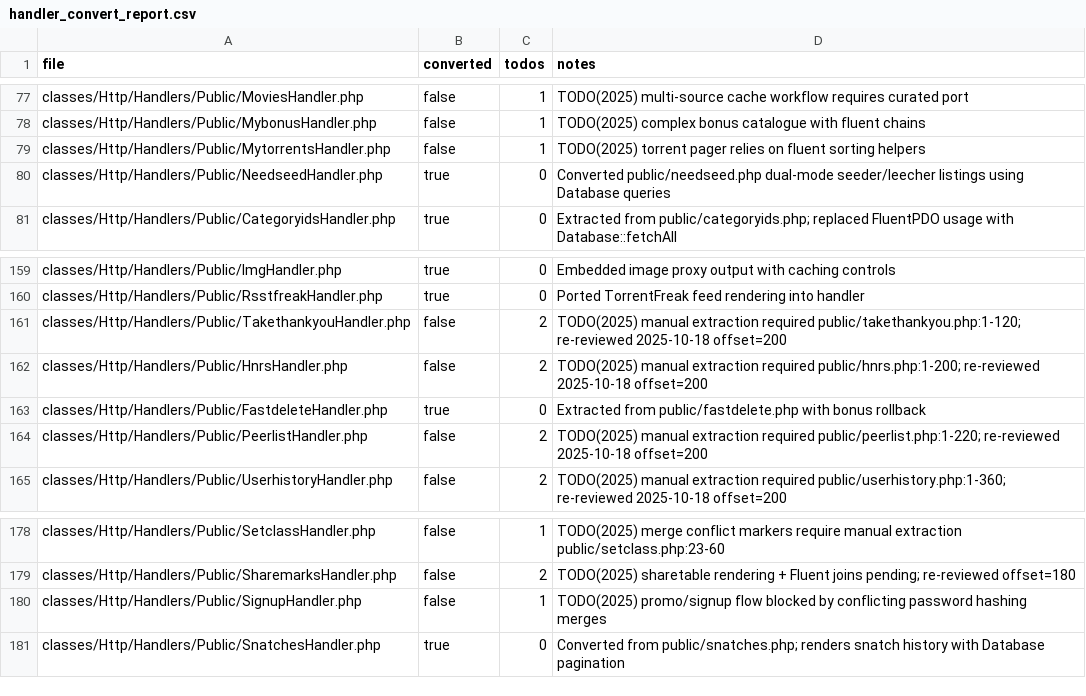
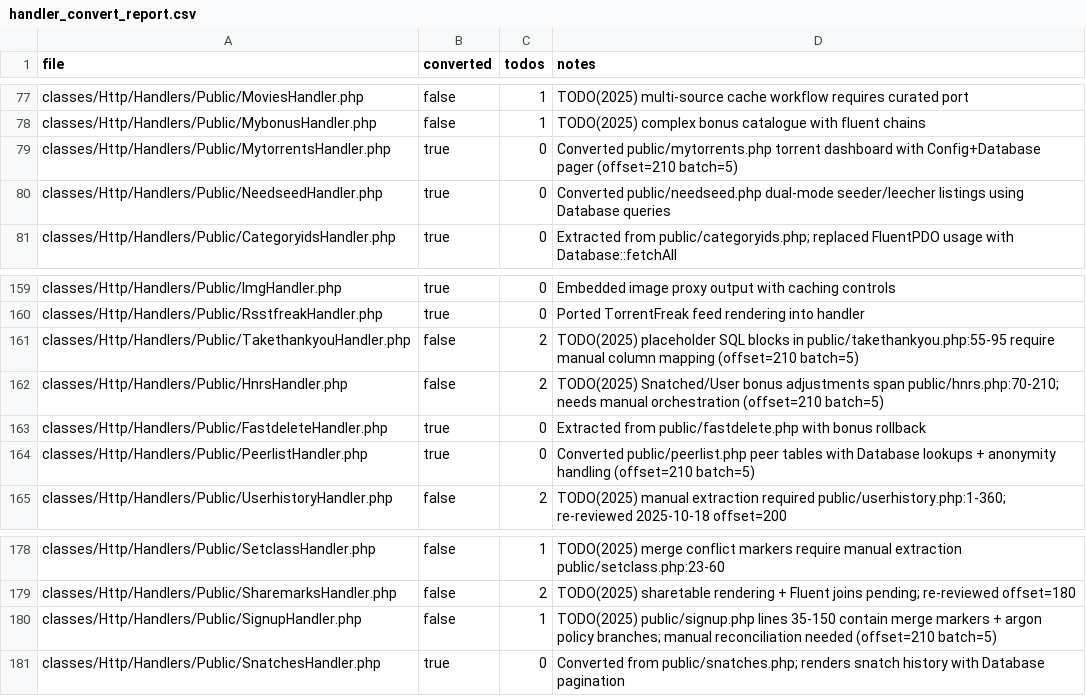
Before and after one commit to trackerone/Pu-239, a CSV file: tools/handler_convert_report.csv, drawn as a sheet; only a part is shown, gaps mark what is left out.

Commit message:
feat(handler-convert): convert legacy stubs to handlers (batch=210)

```diff
--- a/tools/handler_convert_report.csv
+++ b/tools/handler_convert_report.csv
@@ -78,3 +78,3 @@ classes/Http/Handlers/Public/MoviesHandler.php,false,1,TODO(2025) multi-source c
 classes/Http/Handlers/Public/MybonusHandler.php,false,1,TODO(2025) complex bonus catalogue with fluent chains
-classes/Http/Handlers/Public/MytorrentsHandler.php,false,1,TODO(2025) torrent pager relies on fluent sorting helpers
+classes/Http/Handlers/Public/MytorrentsHandler.php,true,0,Converted public/mytorrents.php torrent dashboard with Config+Database pager (offset=210 batch=5)
 classes/Http/Handlers/Public/NeedseedHandler.php,true,0,Converted public/needseed.php dual-mode seeder/leecher listings using Database queries
@@ -160,6 +160,6 @@ classes/Http/Handlers/Public/ImgHandler.php,true,0,Embedded image proxy output w
 classes/Http/Handlers/Public/RsstfreakHandler.php,true,0,Ported TorrentFreak feed rendering into handler
-classes/Http/Handlers/Public/TakethankyouHandler.php,false,2,TODO(2025) manual extraction required public/takethankyou.php:1-120; re-reviewed 2025-10-18 offset=200
-classes/Http/Handlers/Public/HnrsHandler.php,false,2,TODO(2025) manual extraction required public/hnrs.php:1-200; re-reviewed 2025-10-18 offset=200
+classes/Http/Handlers/Public/TakethankyouHandler.php,false,2,TODO(2025) placeholder SQL blocks in public/takethankyou.php:55-95 require manual column mapping (offset=210 batch=5)
+classes/Http/Handlers/Public/HnrsHandler.php,false,2,TODO(2025) Snatched/User bonus adjustments span public/hnrs.php:70-210; needs manual orchestration (offset=210 batch=5)
 classes/Http/Handlers/Public/FastdeleteHandler.php,true,0,Extracted from public/fastdelete.php with bonus rollback
-classes/Http/Handlers/Public/PeerlistHandler.php,false,2,TODO(2025) manual extraction required public/peerlist.php:1-220; re-reviewed 2025-10-18 offset=200
+classes/Http/Handlers/Public/PeerlistHandler.php,true,0,Converted public/peerlist.php peer tables with Database lookups + anonymity handling (offset=210 batch=5)
 classes/Http/Handlers/Public/UserhistoryHandler.php,false,2,TODO(2025) manual extraction required public/userhistory.php:1-360; re-reviewed 2025-10-18 offset=200
@@ -179,3 +179,3 @@ classes/Http/Handlers/Public/SetclassHandler.php,false,1,TODO(2025) merge confli
 classes/Http/Handlers/Public/SharemarksHandler.php,false,2,TODO(2025) sharetable rendering + Fluent joins pending; re-reviewed offset=180
-classes/Http/Handlers/Public/SignupHandler.php,false,1,TODO(2025) promo/signup flow blocked by conflicting password hashing merges
+classes/Http/Handlers/Public/SignupHandler.php,false,1,TODO(2025) public/signup.php lines 35-150 contain merge markers + argon policy branches; manual reconciliation needed (offset=210 batch=5)
 classes/Http/Handlers/Public/SnatchesHandler.php,true,0,Converted from public/snatches.php; renders snatch history with Database pagination
```
Also changed, not shown: 15 other files.
